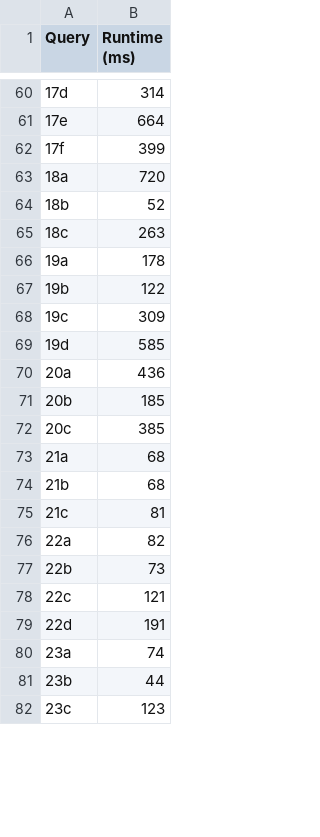
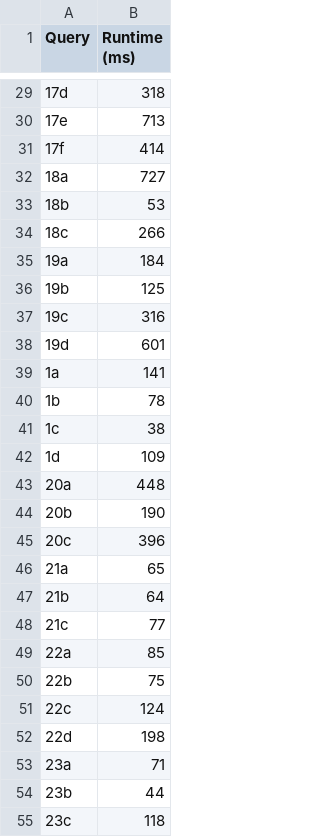
Before and after one commit to amiralikaboli/EJCO-Benchmark, a CSV file: timings/job/wcoj/O2/fj_results.csv, drawn as a sheet; only a part is shown, gaps mark what is left out; the diff covers the shown part only.

```diff
--- a/timings/job/wcoj/O2/fj_results.csv
+++ b/timings/job/wcoj/O2/fj_results.csv
@@ -60,23 +29,27 @@ Query,Runtime (ms)
-17d,314
-17e,664
-17f,399
-18a,720
-18b,52
-18c,263
-19a,178
-19b,122
-19c,309
-19d,585
-20a,436
-20b,185
-20c,385
-21a,68
-21b,68
-21c,81
-22a,82
-22b,73
-22c,121
-22d,191
-23a,74
+17d,318
+17e,713
+17f,414
+18a,727
+18b,53
+18c,266
+19a,184
+19b,125
+19c,316
+19d,601
+1a,141
+1b,78
+1c,38
+1d,109
+20a,448
+20b,190
+20c,396
+21a,65
+21b,64
+21c,77
+22a,85
+22b,75
+22c,124
+22d,198
+23a,71
 23b,44
-23c,123
+23c,118
```
Also changed, not shown: 26 added rows, 30 removed rows, 1 moved row and 51 edited cells elsewhere in this file, timings/job/wcoj/O0/fj_results.csv, timings/job/wcoj/O1/fj_results.csv, 6 other files.
